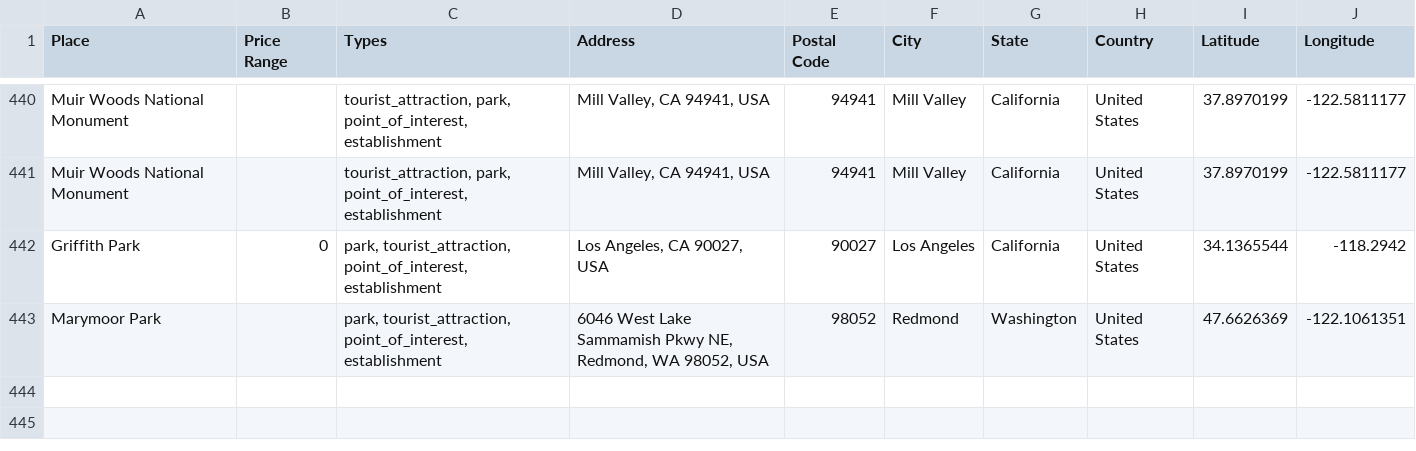
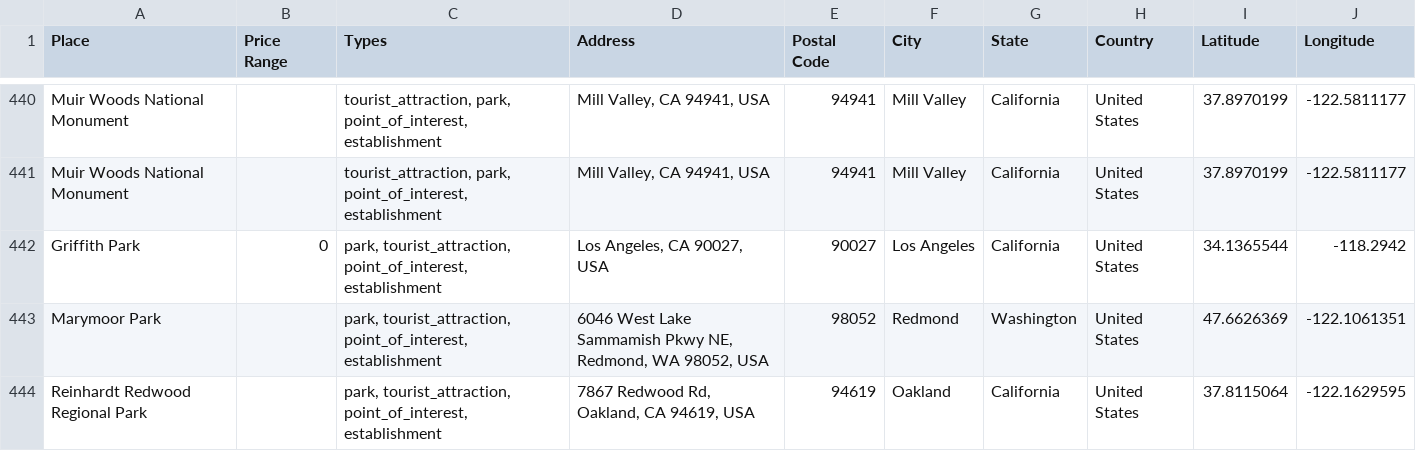
Before and after one commit to ireilly-reilly/JourneyGenius, a CSV file: journey-genius-data-scraping/landmark_data.csv, drawn as a sheet; only a part is shown, gaps mark what is left out; the diff names each change by its address in the sheet, - before the commit and + after, or states it on an @@ line.

```diff
--- a/journey-genius-data-scraping/landmark_data.csv
+++ b/journey-genius-data-scraping/landmark_data.csv
+row 444: Reinhardt Redwood Regional Park |  | park, tourist_attraction, point_of_interest, establishment | 7867 Redwood Rd, Oakland, CA 94619, USA | 94619 | Oakland | California | United States | 37.8115064 | -122.1629595
```
Also changed, not shown: journey-genius-data-scraping/activity_data.csv, journey-genius-data-scraping/hotel_data.csv, 3 other files.
